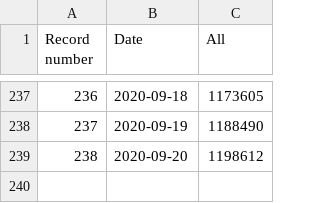
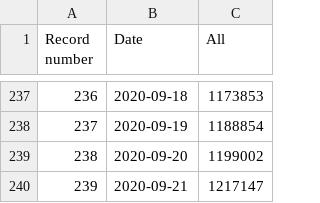
Before and after one commit to kukosek/czech-covid-db, a CSV file: uzis/records_tests_uzis.csv, drawn as a sheet; only a part is shown, gaps mark what is left out; the diff covers the shown part only.

```diff
--- a/uzis/records_tests_uzis.csv
+++ b/uzis/records_tests_uzis.csv
@@ -237,3 +237,4 @@ Record number,Date,All
-236,2020-09-18,1173605
-237,2020-09-19,1188490
-238,2020-09-20,1198612
+236,2020-09-18,1173853
+237,2020-09-19,1188854
+238,2020-09-20,1199002
+239,2020-09-21,1217147
```
Also changed, not shown: 54 edited cells elsewhere in this file, uzis/records_recovered_uzis.csv, 1 other file.
